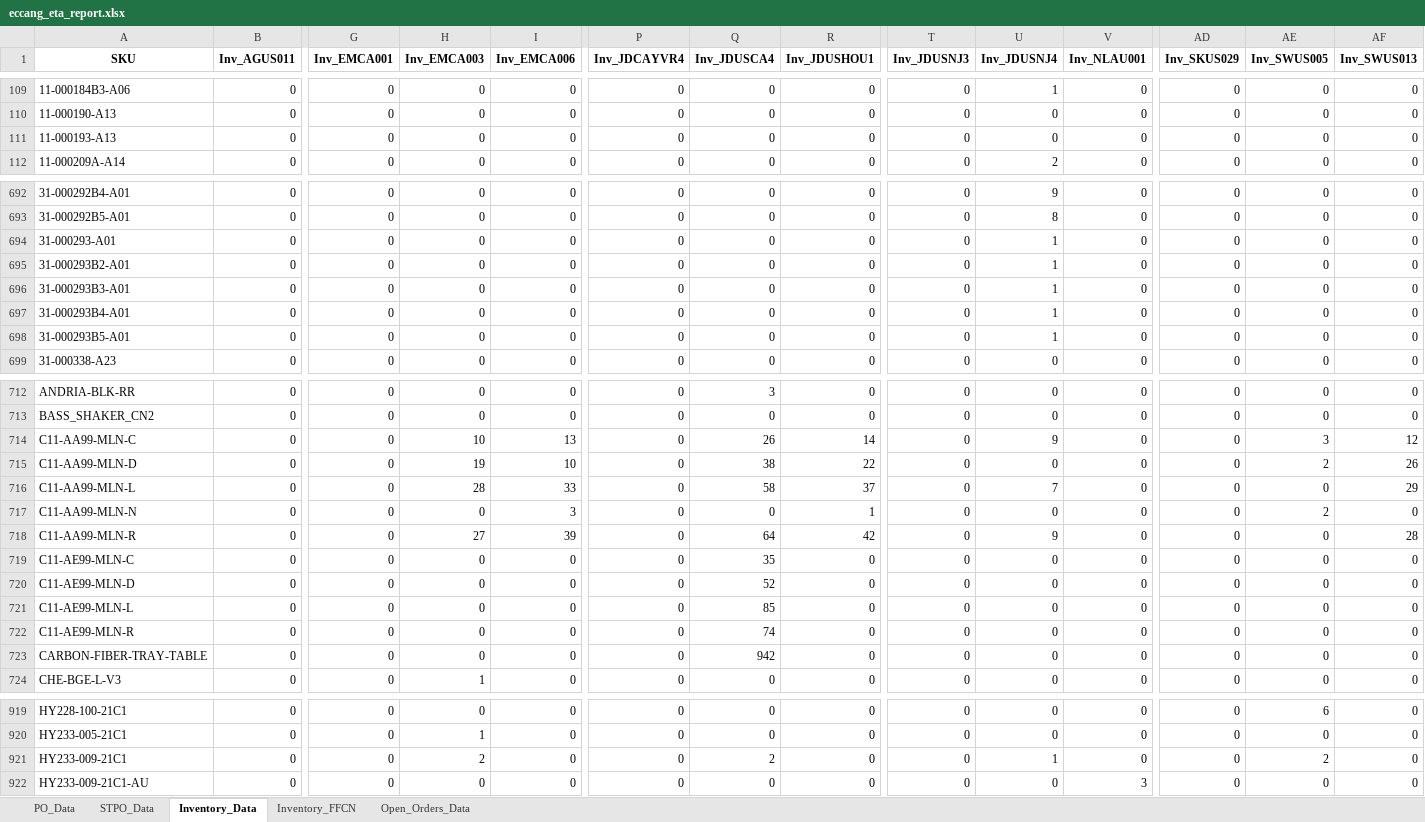
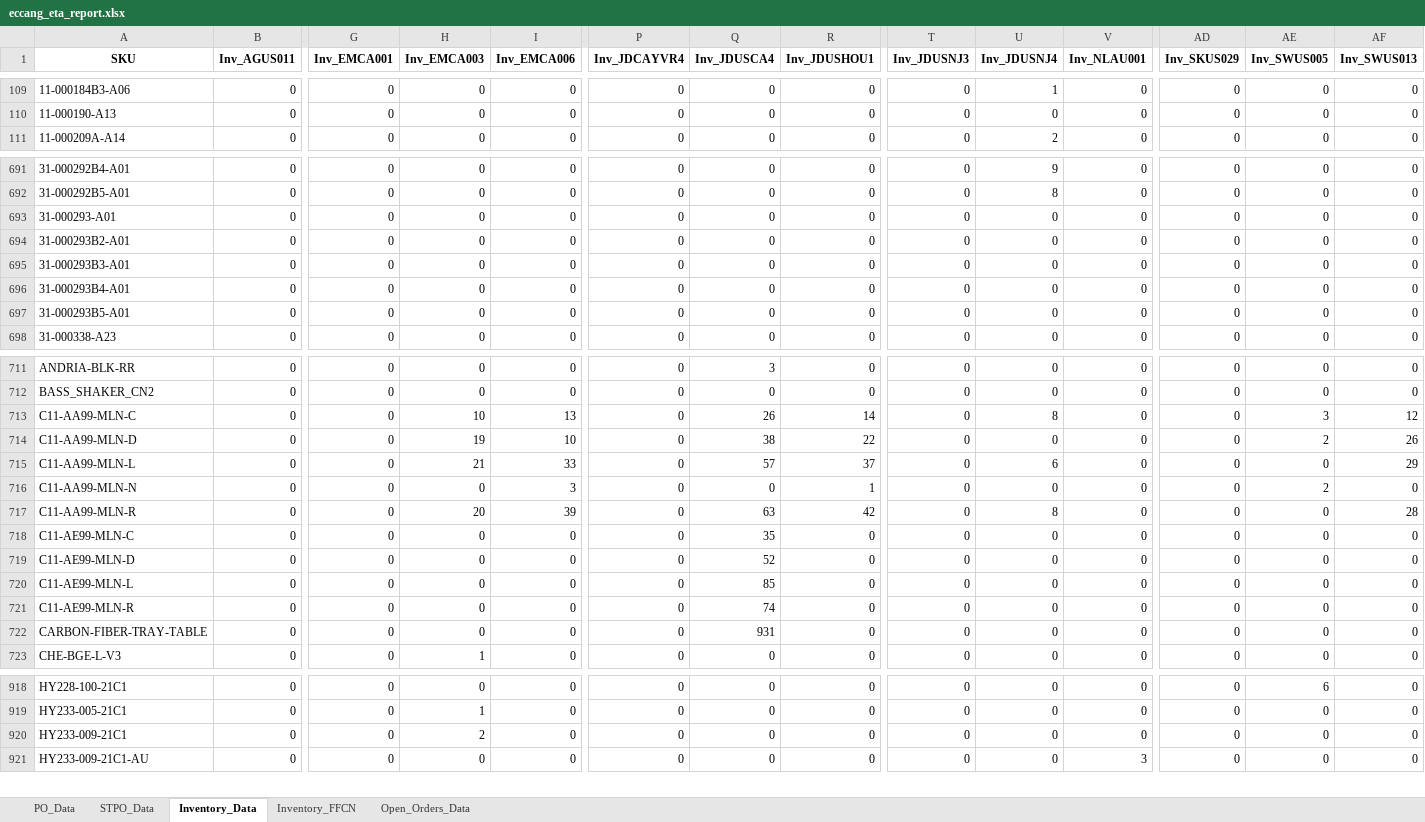
Before and after one commit to tom-valencia/eta-eccang-report, an Excel workbook: eccang_eta_report.xlsx, sheet Inventory_Data, drawn as a sheet; only a part is shown, gaps mark what is left out; values as stored, in another font and other column widths than the file's, no borders; removed rows and columns are numbered as before the commit, all else as after; rows hold the shown columns only; the diff covers the shown part only; the diff names each change by its address in the sheet, - before the commit and + after, or states it on an @@ line.

```diff
--- a/eccang_eta_report.xlsx (sheet Inventory_Data)
+++ b/eccang_eta_report.xlsx (sheet Inventory_Data)
-row 111: 11-000193-A13 | 0 | 0 | 0 | 0 | 0 | 0 | 0 | 0 | 0 | 0 | 0 | 0 | 0
-U693:U697 (Inv_JDUSNJ4): 1
+U693:U697 (Inv_JDUSNJ4): 0
-U713 (Inv_JDUSNJ4): 9
+U713 (Inv_JDUSNJ4): 8
-H715 (Inv_EMCA003): 28
+H715 (Inv_EMCA003): 21
-Q715 (Inv_JDUSCA4): 58
+Q715 (Inv_JDUSCA4): 57
-U715 (Inv_JDUSNJ4): 7
+U715 (Inv_JDUSNJ4): 6
-H717 (Inv_EMCA003): 27
+H717 (Inv_EMCA003): 20
-Q717 (Inv_JDUSCA4): 64
+Q717 (Inv_JDUSCA4): 63
-U717 (Inv_JDUSNJ4): 9
+U717 (Inv_JDUSNJ4): 8
-Q722 (Inv_JDUSCA4): 942
+Q722 (Inv_JDUSCA4): 931
-Q920 (Inv_JDUSCA4): 2
+Q920 (Inv_JDUSCA4): 0
-U920 (Inv_JDUSNJ4): 1
+U920 (Inv_JDUSNJ4): 0
-AE920 (Inv_SWUS005): 2
+AE920 (Inv_SWUS005): 0
```
Also changed, not shown: 70 edited cells elsewhere in this sheet, sheet Open_Orders_Data, sheet STPO_Data, sheet Inventory_FFCN.
